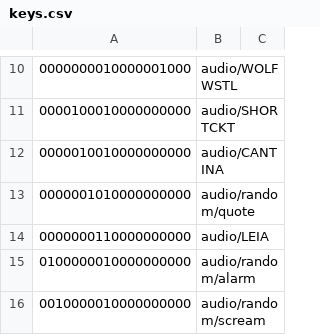
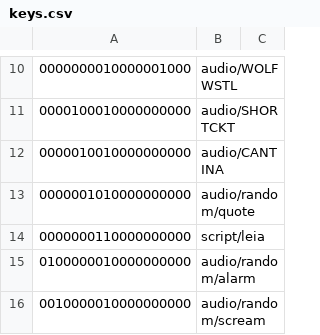
Before and after one commit to dpoulson/r2_control, a CSV file: controllers/ps3/keys.csv, drawn as a sheet; only a part is shown, gaps mark what is left out.

Commit message:
Flthy will now allow sending a string to trigger effects. Leia script updated to use this

```diff
--- a/controllers/ps3/keys.csv
+++ b/controllers/ps3/keys.csv
@@ -13,3 +13,3 @@
 "0000001010000000000",audio/random/quote,
-"0000000110000000000",audio/LEIA,
+"0000000110000000000",script/leia,
 "0100000010000000000",audio/random/alarm,
```
Also changed, not shown: 5 other files.
